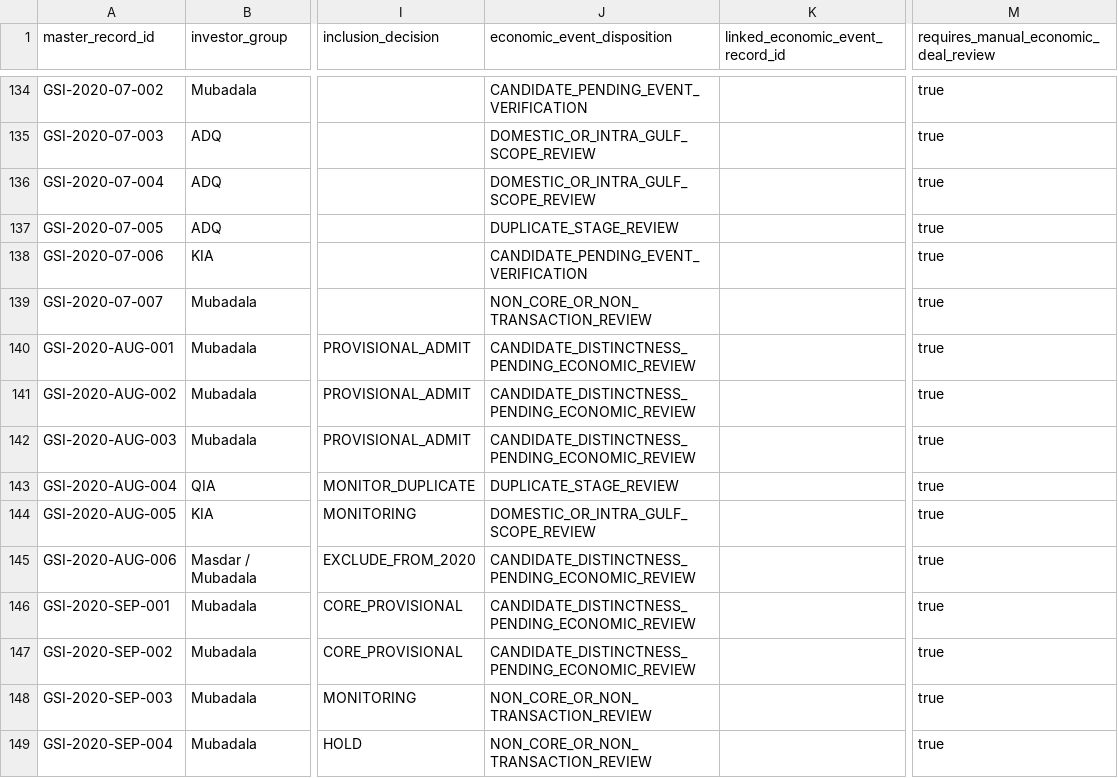
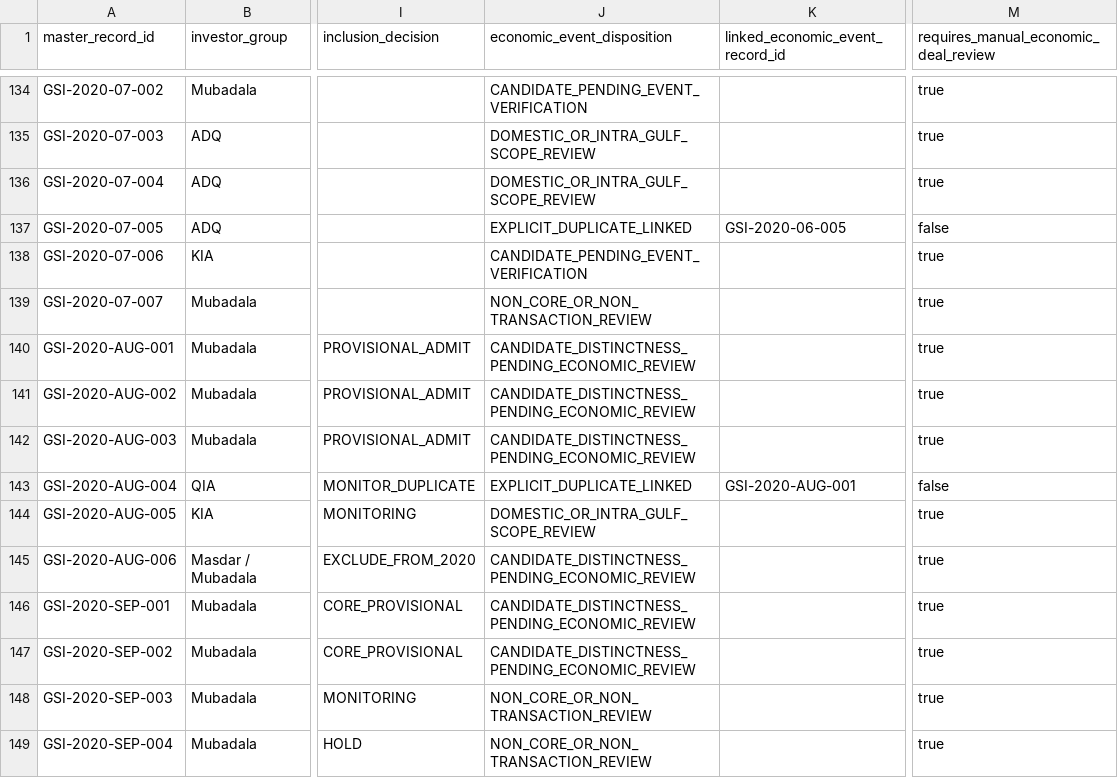
Before and after one commit to unikmo/GSI, a CSV file: database/GSI_ECONOMIC_EVENT_DISTINCTNESS_TRIAGE_v9.8.csv, drawn as a sheet; only a part is shown, gaps mark what is left out; the diff names each change by its address in the sheet, - before the commit and + after, or states it on an @@ line.

Commit message:
Link ZonesCorp and XPeng disclosure-stage duplicate records to existing economic events

```diff
--- a/database/GSI_ECONOMIC_EVENT_DISTINCTNESS_TRIAGE_v9.8.csv
+++ b/database/GSI_ECONOMIC_EVENT_DISTINCTNESS_TRIAGE_v9.8.csv
-J137 (economic_event_disposition): DUPLICATE_STAGE_REVIEW
+J137 (economic_event_disposition): EXPLICIT_DUPLICATE_LINKED
-K137 (linked_economic_event_record_id): (empty)
+K137 (linked_economic_event_record_id): GSI-2020-06-005
-M137: true
+M137: false
-J143 (economic_event_disposition): DUPLICATE_STAGE_REVIEW
+J143 (economic_event_disposition): EXPLICIT_DUPLICATE_LINKED
-K143 (linked_economic_event_record_id): (empty)
+K143 (linked_economic_event_record_id): GSI-2020-AUG-001
-M143: true
+M143: false
```
